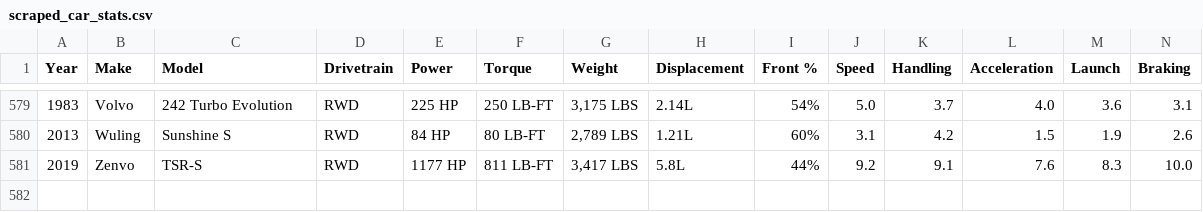
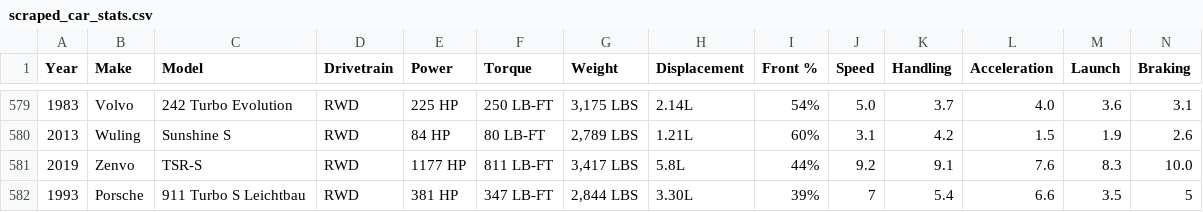
Before and after one commit to Brett-Abramson/forza-garage, a CSV file: prisma/scraped_car_stats.csv, drawn as a sheet; only a part is shown, gaps mark what is left out; rows hold the shown columns only; the diff names each change by its address in the sheet, - before the commit and + after, or states it on an @@ line.

```diff
--- a/prisma/scraped_car_stats.csv
+++ b/prisma/scraped_car_stats.csv
+row 582: 1993 | Porsche | 911 Turbo S Leichtbau | RWD | 381 HP | 347 LB-FT | 2,844 LBS | 3.30L | 39% | 7 | 5.4 | 6.6 | 3.5 | 5
```
